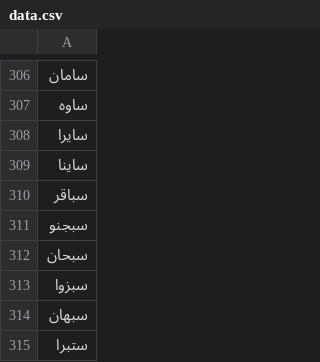
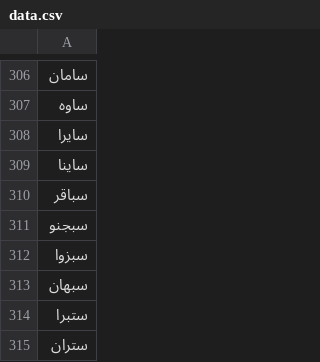
Before and after one commit to imahdimir/d-Unique-FirmTickers, a CSV file: data.csv, drawn as a sheet; only a part is shown, gaps mark what is left out; the shorter side is filled out with more unchanged rows; the diff names each change by its address in the sheet, - before the commit and + after, or states it on an @@ line.

Commit message:
gov by: https://github.com/imahdimir/g-d-FirmTickers

```diff
--- a/data.csv
+++ b/data.csv
-row 312: سبحان
```
